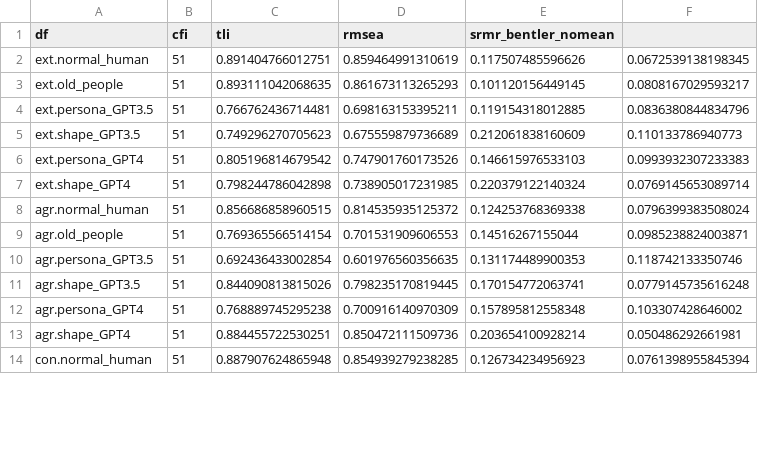
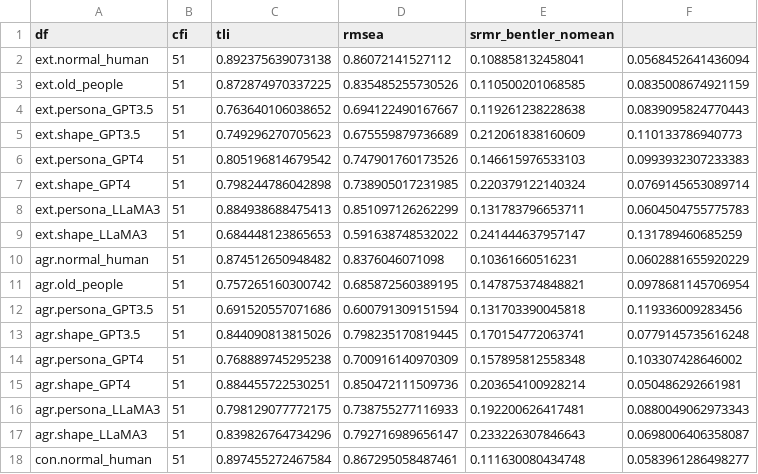
Before and after one commit to wpengda/LLM_Responses, a CSV file: BFI_2/Output/mod.fit.csv, drawn as a sheet; only a part is shown; the diff covers the shown part only.

```diff
--- a/BFI_2/Output/mod.fit.csv
+++ b/BFI_2/Output/mod.fit.csv
@@ -1,5 +1,5 @@
 "df","cfi","tli","rmsea","srmr_bentler_nomean"
-"ext.normal_human",51,0.891404766012751,0.859464991310619,0.117507485596626,0.0672539138198345
-"ext.old_people",51,0.893111042068635,0.861673113265293,0.101120156449145,0.0808167029593217
-"ext.persona_GPT3.5",51,0.766762436714481,0.698163153395211,0.119154318012885,0.0836380844834796
+"ext.normal_human",51,0.892375639073138,0.86072141527112,0.108858132458041,0.0568452641436094
+"ext.old_people",51,0.872874970337225,0.835485255730526,0.110500201068585,0.0835008674921159
+"ext.persona_GPT3.5",51,0.763640106038652,0.694122490167667,0.119261238228638,0.0839095824770443
 "ext.shape_GPT3.5",51,0.749296270705623,0.675559879736689,0.212061838160609,0.110133786940773
@@ -7,5 +7,7 @@
 "ext.shape_GPT4",51,0.798244786042898,0.738905017231985,0.220379122140324,0.0769145653089714
-"agr.normal_human",51,0.856686858960515,0.814535935125372,0.124253768369338,0.0796399383508024
-"agr.old_people",51,0.769365566514154,0.701531909606553,0.14516267155044,0.0985238824003871
-"agr.persona_GPT3.5",51,0.692436433002854,0.601976560356635,0.131174489900353,0.118742133350746
+"ext.persona_LLaMA3",51,0.884938688475413,0.851097126262299,0.131783796653711,0.0604504755775783
+"ext.shape_LLaMA3",51,0.684448123865653,0.591638748532022,0.241444637957147,0.131789460685259
+"agr.normal_human",51,0.874512650948482,0.8376046071098,0.10361660516231,0.0602881655920229
+"agr.old_people",51,0.757265160300742,0.685872560389195,0.147875374848821,0.0978681145706954
+"agr.persona_GPT3.5",51,0.691520557071686,0.600791309151594,0.131703390045818,0.119336009283456
 "agr.shape_GPT3.5",51,0.844090813815026,0.798235170819445,0.170154772063741,0.0779145735616248
@@ -13,2 +15,4 @@
 "agr.shape_GPT4",51,0.884455722530251,0.850472111509736,0.203654100928214,0.050486292661981
-"con.normal_human",51,0.887907624865948,0.854939279238285,0.126734234956923,0.0761398955845394
+"agr.persona_LLaMA3",51,0.798129077772175,0.738755277116933,0.192200626417481,0.0880049062973343
+"agr.shape_LLaMA3",51,0.839826764734296,0.792716989656147,0.233226307846643,0.0698006406358087
+"con.normal_human",51,0.897455272467584,0.867295058487461,0.111630080434748,0.0583961286498277
```
Also changed, not shown: 6 added rows and 32 edited cells elsewhere in this file, BFI_2/Output/normal_human_facet_results.csv, BFI_2/Summary_data/item_BFI2_mean.csv, 40 other files.
